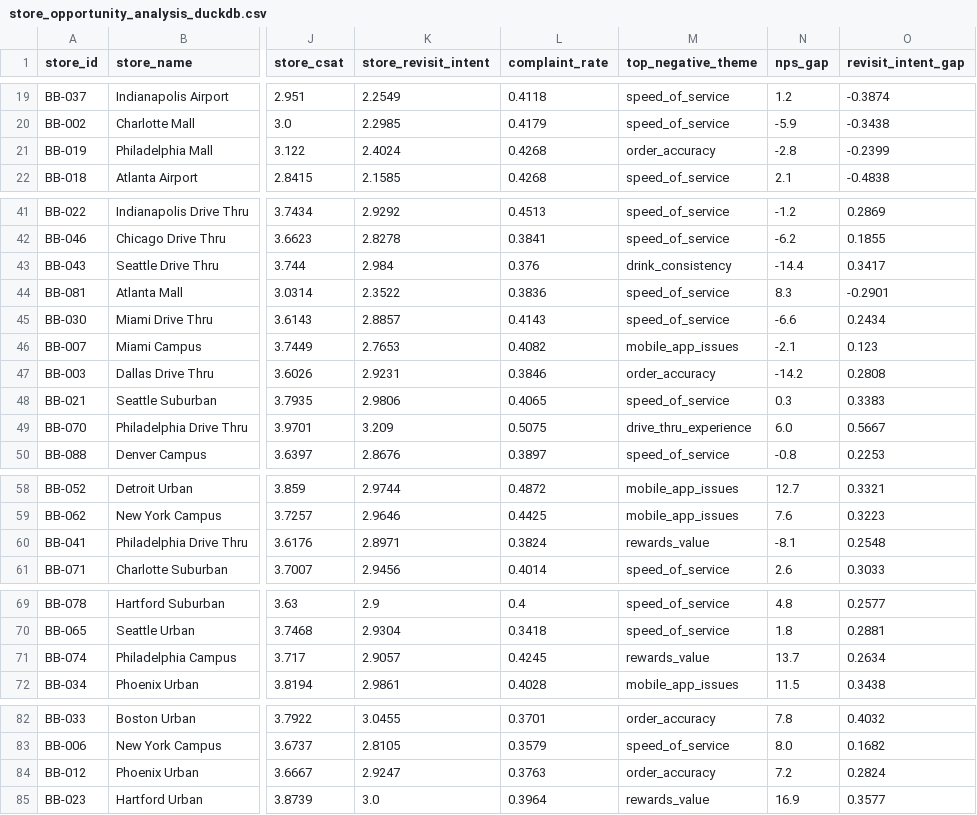
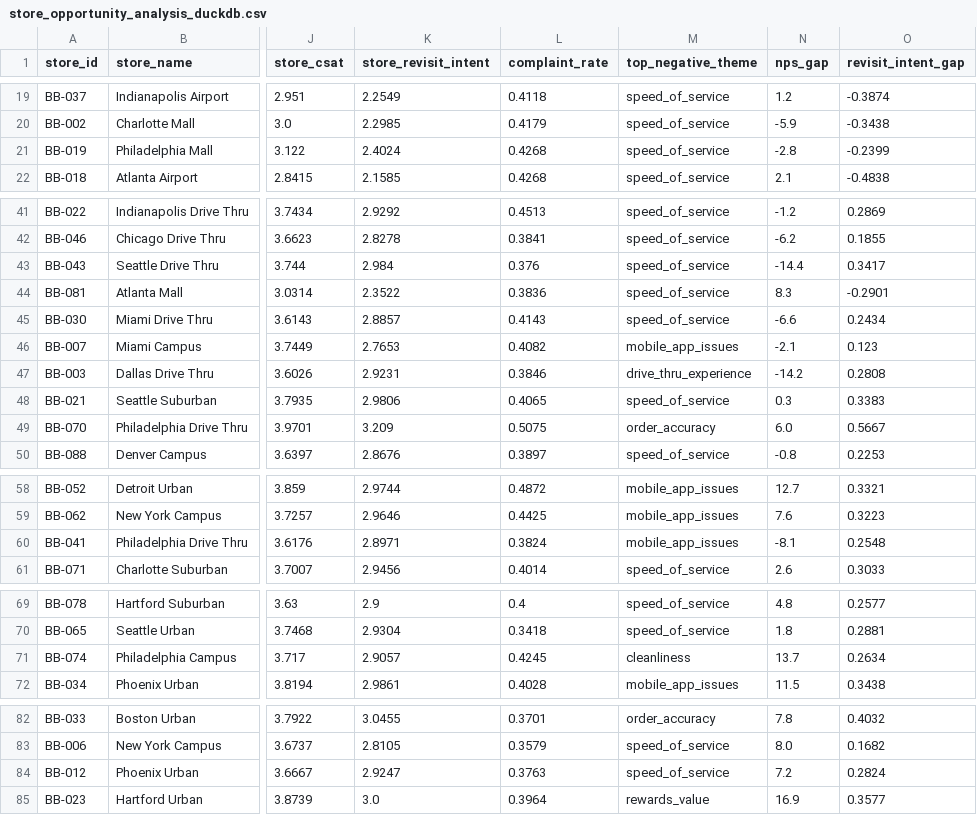
Before and after one commit to maritza-beltran/consumer-insights-platform, a CSV file: outputs/tables/store_opportunity_analysis_duckdb.csv, drawn as a sheet; only a part is shown, gaps mark what is left out; the diff names each change by its address in the sheet, - before the commit and + after, or states it on an @@ line.

```diff
--- a/outputs/tables/store_opportunity_analysis_duckdb.csv
+++ b/outputs/tables/store_opportunity_analysis_duckdb.csv
-M21 (top_negative_theme): order_accuracy
+M21 (top_negative_theme): speed_of_service
-M43 (top_negative_theme): drink_consistency
+M43 (top_negative_theme): speed_of_service
-M47 (top_negative_theme): order_accuracy
+M47 (top_negative_theme): drive_thru_experience
-M49 (top_negative_theme): drive_thru_experience
+M49 (top_negative_theme): order_accuracy
-M60 (top_negative_theme): rewards_value
+M60 (top_negative_theme): mobile_app_issues
-M71 (top_negative_theme): rewards_value
+M71 (top_negative_theme): cleanliness
-M84 (top_negative_theme): order_accuracy
+M84 (top_negative_theme): speed_of_service
```
Also changed, not shown: 2 other files.
